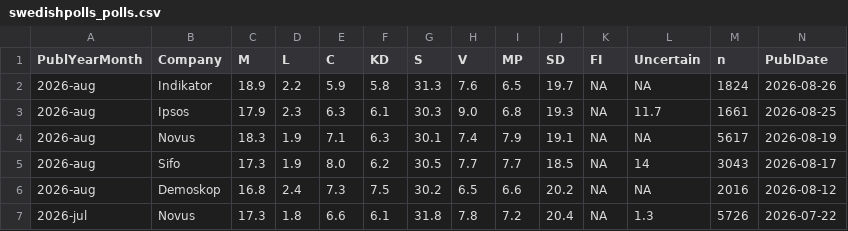
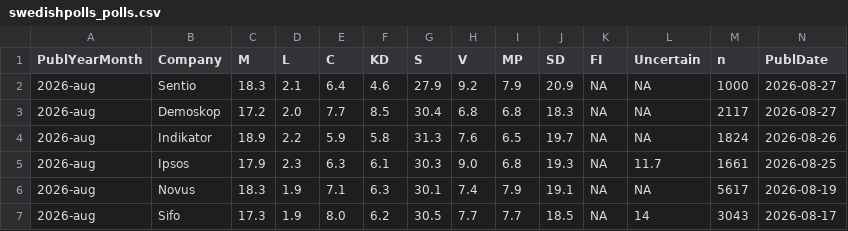
Before and after one commit to edvinli/election-simulator, a CSV file: data/raw/pollofpolls/swedishpolls_polls.csv, drawn as a sheet; only a part is shown; the shorter side is filled out with more unchanged rows; rows hold the shown columns only; the diff names each change by its address in the sheet, - before the commit and + after, or states it on an @@ line.

```diff
--- a/data/raw/pollofpolls/swedishpolls_polls.csv
+++ b/data/raw/pollofpolls/swedishpolls_polls.csv
+row 2: 2026-aug | Sentio | 18.3 | 2.1 | 6.4 | 4.6 | 27.9 | 9.2 | 7.9 | 20.9 | NA | NA | 1000 | 2026-08-27
+row 3: 2026-aug | Demoskop | 17.2 | 2.0 | 7.7 | 8.5 | 30.4 | 6.8 | 6.8 | 18.3 | NA | NA | 2117 | 2026-08-27
```
Also changed, not shown: data/processed/pollofpolls/pollofpolls_swedishpolls_crosswalk.csv, data/processed/pollofpolls/pollofpolls_timeseries.csv, 17 other files.
